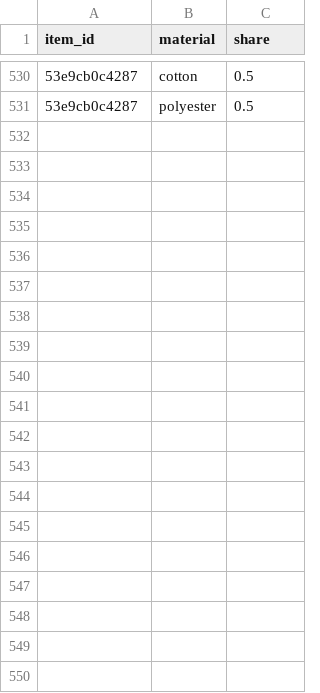
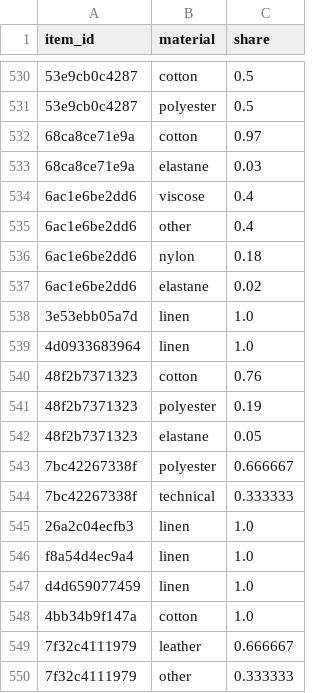
Before and after one commit to pravitkochar/Fashion_Finance, a CSV file: Trickle_Down/data/downstream/downstream_tags.csv, drawn as a sheet; only a part is shown, gaps mark what is left out; the diff covers the shown part only; the diff names each change by its address in the sheet, - before the commit and + after, or states it on an @@ line.

```diff
--- a/Trickle_Down/data/downstream/downstream_tags.csv
+++ b/Trickle_Down/data/downstream/downstream_tags.csv
+row 532: 68ca8ce71e9a | cotton | 0.97
+row 533: 68ca8ce71e9a | elastane | 0.03
+row 534: 6ac1e6be2dd6 | viscose | 0.4
+row 535: 6ac1e6be2dd6 | other | 0.4
+row 536: 6ac1e6be2dd6 | nylon | 0.18
+row 537: 6ac1e6be2dd6 | elastane | 0.02
+row 538: 3e53ebb05a7d | linen | 1.0
+row 539: 4d0933683964 | linen | 1.0
+row 540: 48f2b7371323 | cotton | 0.76
+row 541: 48f2b7371323 | polyester | 0.19
+row 542: 48f2b7371323 | elastane | 0.05
+row 543: 7bc42267338f | polyester | 0.666667
+row 544: 7bc42267338f | technical | 0.333333
+row 545: 26a2c04ecfb3 | linen | 1.0
+row 546: f8a54d4ec9a4 | linen | 1.0
+row 547: d4d659077459 | linen | 1.0
+row 548: 4bb34b9f147a | cotton | 1.0
+row 549: 7f32c4111979 | leather | 0.666667
+row 550: 7f32c4111979 | other | 0.333333
```
Also changed, not shown: 9 added rows elsewhere in this file, Trickle_Down/data/runway/_tag_log.csv, Trickle_Down/data/runway/runway_categories.csv, 10 other files.
